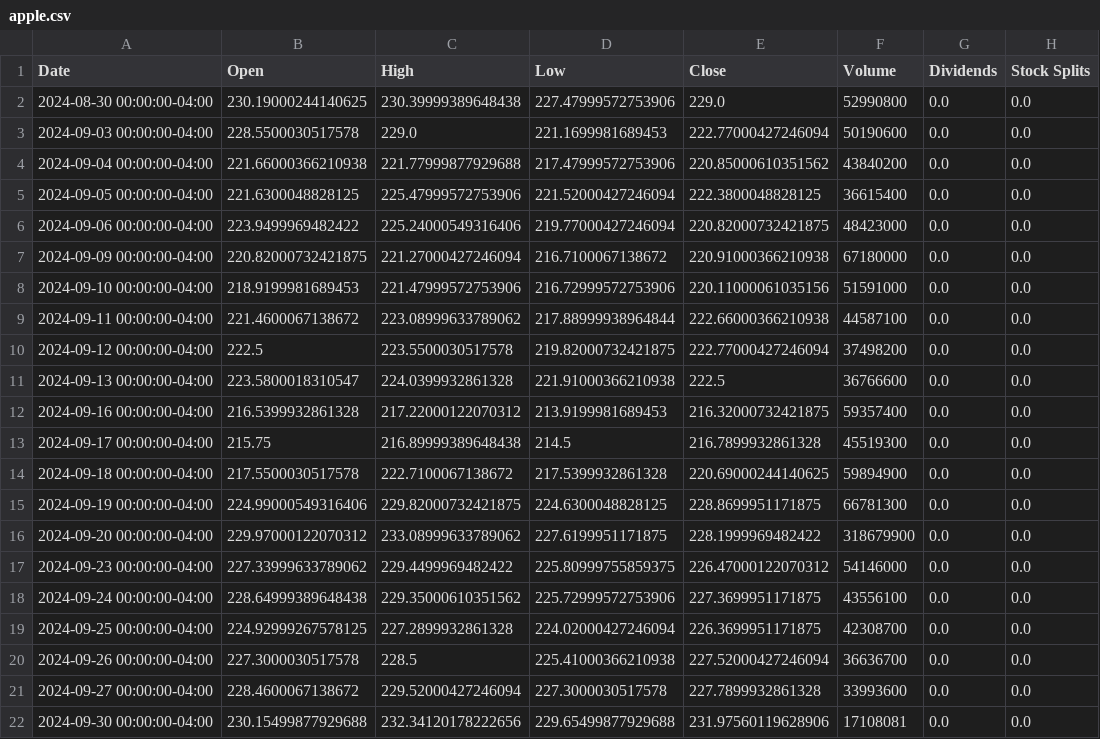
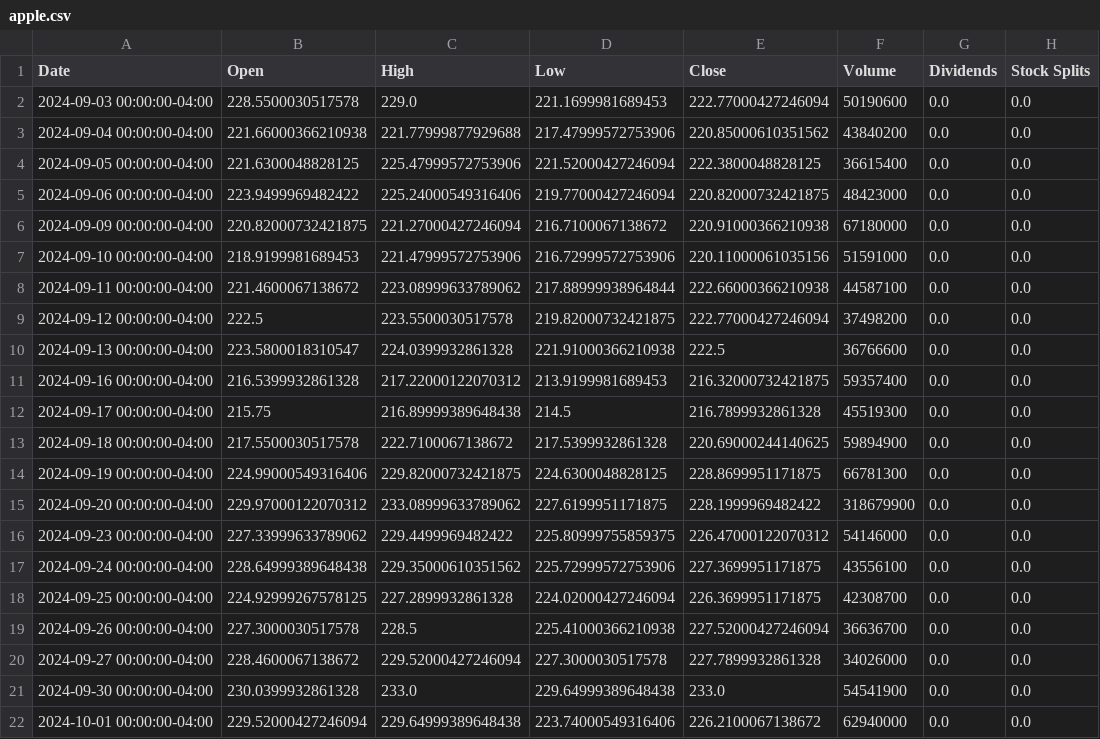
Before and after one commit to LouisDuv/Projet_DataFramework, a CSV file: apple.csv, drawn as a sheet.

```diff
--- a/apple.csv
+++ b/apple.csv
@@ -1,3 +1,2 @@
 Date,Open,High,Low,Close,Volume,Dividends,Stock Splits
-2024-08-30 00:00:00-04:00,230.19000244140625,230.39999389648438,227.47999572753906,229.0,52990800,0.0,0.0
 2024-09-03 00:00:00-04:00,228.5500030517578,229.0,221.1699981689453,222.77000427246094,50190600,0.0,0.0
@@ -20,3 +19,4 @@ Date,Open,High,Low,Close,Volume,Dividends,Stock Splits
 2024-09-26 00:00:00-04:00,227.3000030517578,228.5,225.41000366210938,227.52000427246094,36636700,0.0,0.0
-2024-09-27 00:00:00-04:00,228.4600067138672,229.52000427246094,227.3000030517578,227.7899932861328,33993600,0.0,0.0
-2024-09-30 00:00:00-04:00,230.15499877929688,232.34120178222656,229.65499877929688,231.97560119628906,17108081,0.0,0.0
+2024-09-27 00:00:00-04:00,228.4600067138672,229.52000427246094,227.3000030517578,227.7899932861328,34026000,0.0,0.0
+2024-09-30 00:00:00-04:00,230.0399932861328,233.0,229.64999389648438,233.0,54541900,0.0,0.0
+2024-10-01 00:00:00-04:00,229.52000427246094,229.64999389648438,223.74000549316406,226.2100067138672,62940000,0.0,0.0
```
Also changed, not shown: 1 other file.
